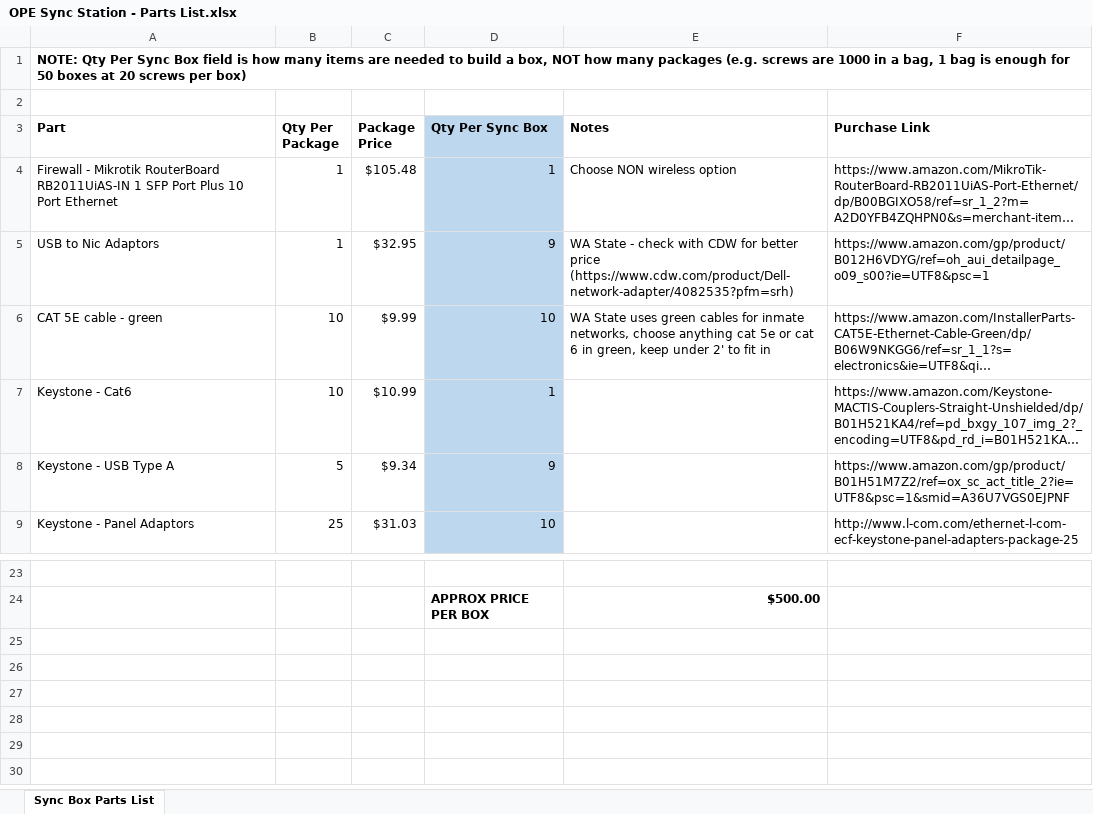
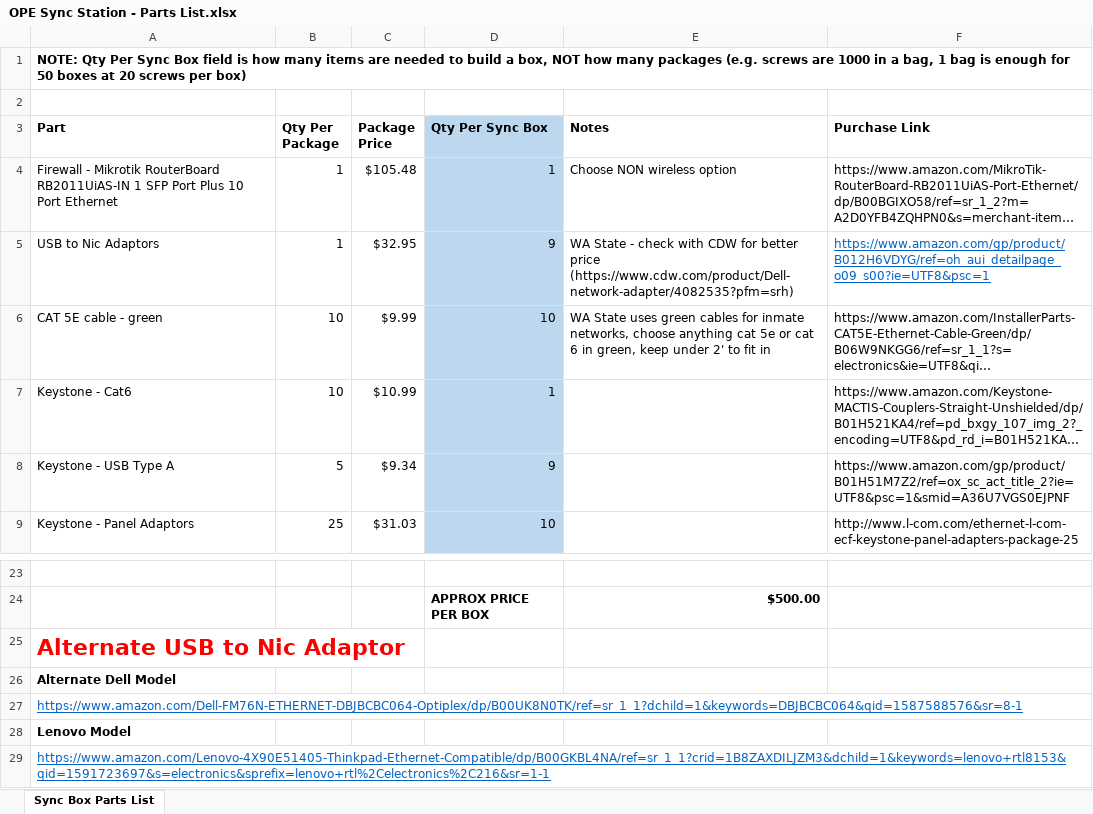
Before and after one commit to operepo/ope_documentation, an Excel workbook: SecureSyncStations/OPE Sync Station - Parts List.xlsx, sheet Sync Box Parts List, drawn as a sheet; only a part is shown, gaps mark what is left out; long unchanged cells end in …; values as stored, in another font and other column widths than the file's, no borders; the diff names each change by its address in the sheet, - before the commit and + after, or states it on an @@ line.

Commit message:
- Updated parts list with alternate usb adapters

```diff
--- a/SecureSyncStations/OPE Sync Station - Parts List.xlsx (sheet Sync Box Parts List)
+++ b/SecureSyncStations/OPE Sync Station - Parts List.xlsx (sheet Sync Box Parts List)
@@ F5 underline: off → on, text colour: black → #0563C1 @@
+row 25: Alternate USB to Nic Adaptor
+row 26: Alternate Dell Model
+row 27: https://www.amazon.com/Dell-FM76N-ETHERNET-DBJBCBC064-Optiplex/dp/B00UK8N0TK/ref=sr_1_1?dchild=1&keywords=DBJBCBC064&qid=1587588576&sr=8-1
+row 28: Lenovo Model
+row 29: https://www.amazon.com/Lenovo-4X90E51405-Thinkpad-Ethernet-Compatible/dp/B00GKBL4NA/ref=sr_1_1?crid=1B8ZAXDILJZM3&dchild=1&keywords=lenovo+rtl8153&qid=1591723697&s=electronics&sprefix=lenovo+rtl%2Celectronics%2C216&sr=1-1
```
Also changed, not shown: 1 other file.
